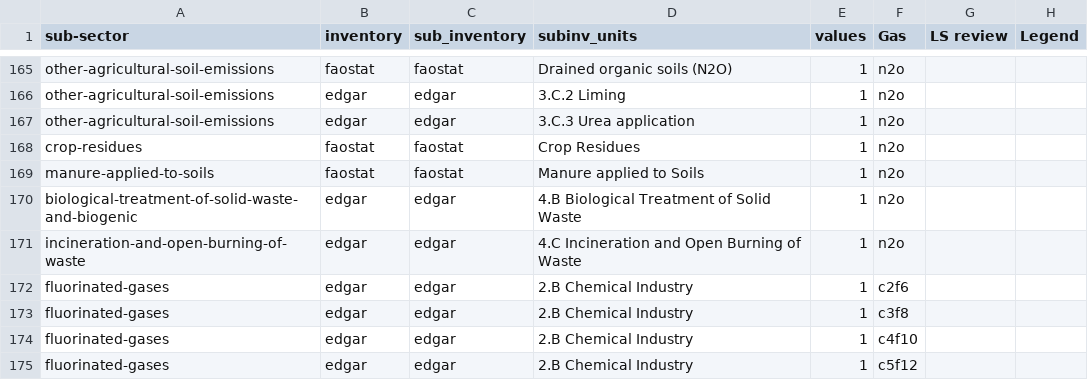
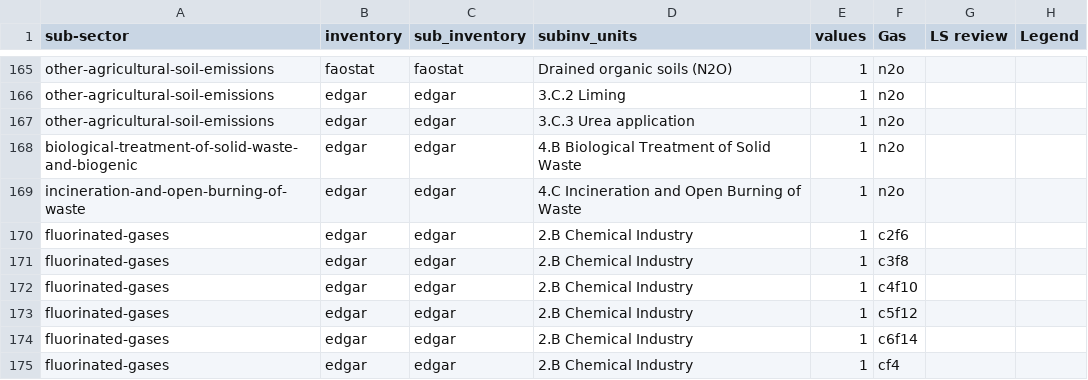
Before and after one commit to WattTime/climate-trace-gapfilling, a CSV file: gap_filling/data/gap_equations.csv, drawn as a sheet; only a part is shown, gaps mark what is left out; the shorter side is filled out with more unchanged rows; the diff names each change by its address in the sheet, - before the commit and + after, or states it on an @@ line.

Commit message:
update ge

```diff
--- a/gap_filling/data/gap_equations.csv
+++ b/gap_filling/data/gap_equations.csv
-row 168: crop-residues | faostat | faostat | Crop Residues | 1 | n2o
-row 169: manure-applied-to-soils | faostat | faostat | Manure applied to Soils | 1 | n2o
```
